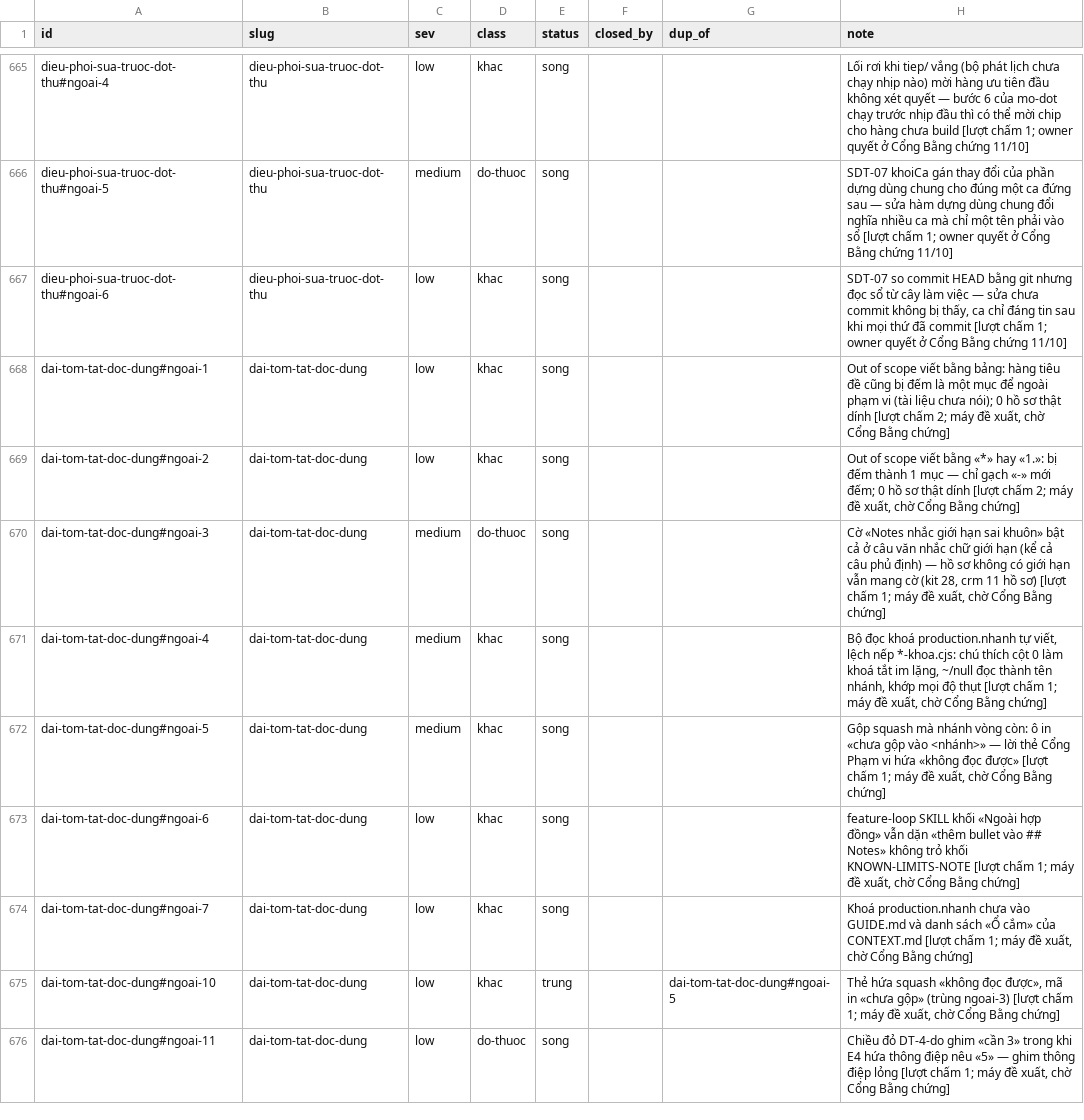
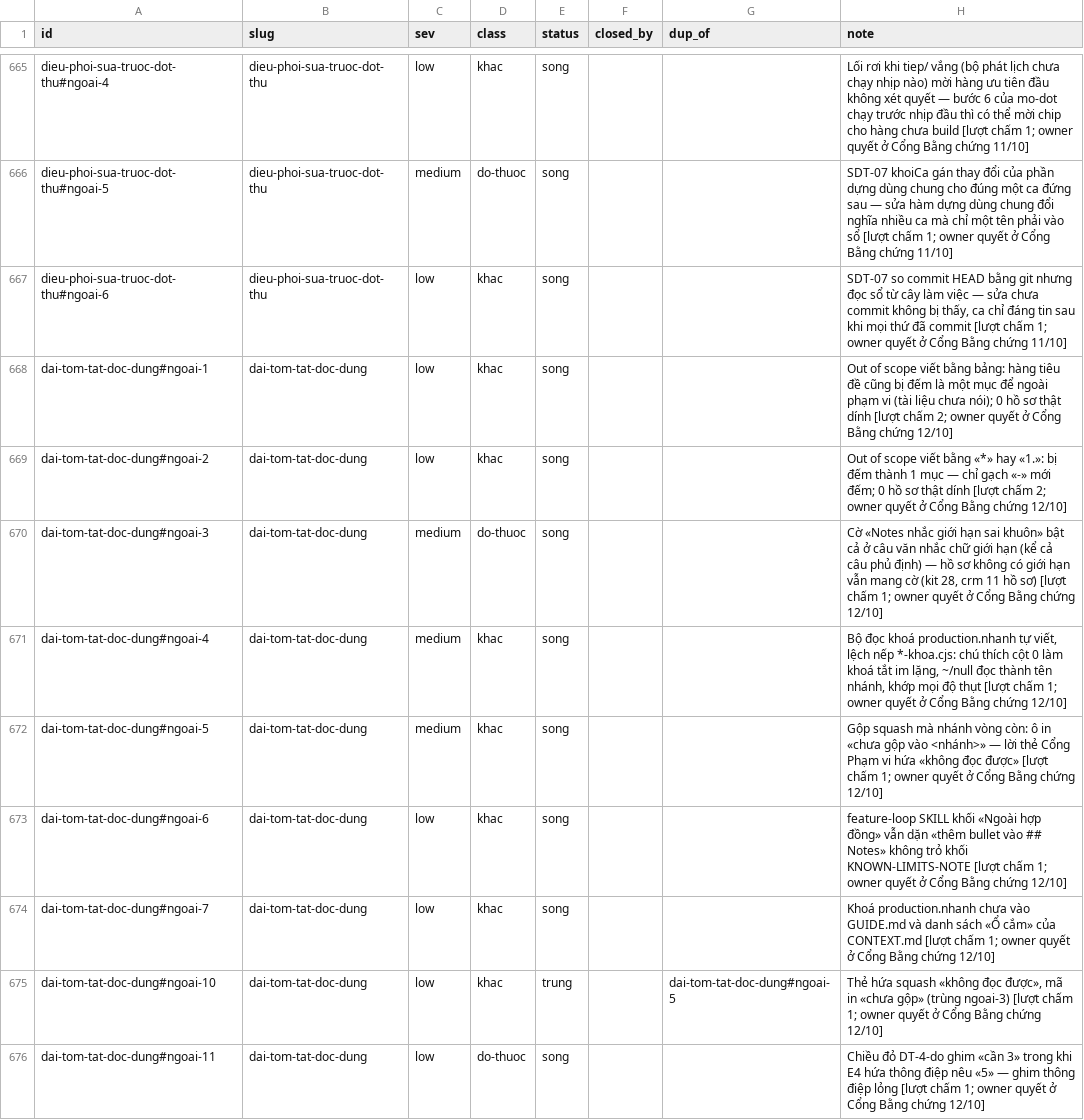
Before and after one commit to phanlemanh/acceptance-gate-kit, a TSV file: docs/research/known-limits-ledger.tsv, drawn as a sheet; only a part is shown, gaps mark what is left out.

```diff
--- a/docs/research/known-limits-ledger.tsv
+++ b/docs/research/known-limits-ledger.tsv
@@ -667,10 +667,10 @@ dieu-phoi-sua-truoc-dot-thu#ngoai-5	dieu-phoi-sua-truoc-dot-thu	medium	do-thuoc
 dieu-phoi-sua-truoc-dot-thu#ngoai-6	dieu-phoi-sua-truoc-dot-thu	low	khac	song			SDT-07 so commit HEAD bằng git nhưng đọc sổ từ cây làm việc — sửa chưa commit không bị thấy, ca chỉ đáng tin sau khi mọi thứ đã commit [lượt chấm 1; owner quyết ở Cổng Bằng chứng 11/10]
-dai-tom-tat-doc-dung#ngoai-1	dai-tom-tat-doc-dung	low	khac	song			Out of scope viết bằng bảng: hàng tiêu đề cũng bị đếm là một mục để ngoài phạm vi (tài liệu chưa nói); 0 hồ sơ thật dính [lượt chấm 2; máy đề xuất, chờ Cổng Bằng chứng]
-dai-tom-tat-doc-dung#ngoai-2	dai-tom-tat-doc-dung	low	khac	song			Out of scope viết bằng «*» hay «1.»: bị đếm thành 1 mục — chỉ gạch «-» mới đếm; 0 hồ sơ thật dính [lượt chấm 2; máy đề xuất, chờ Cổng Bằng chứng]
-dai-tom-tat-doc-dung#ngoai-3	dai-tom-tat-doc-dung	medium	do-thuoc	song			Cờ «Notes nhắc giới hạn sai khuôn» bật cả ở câu văn nhắc chữ giới hạn (kể cả câu phủ định) — hồ sơ không có giới hạn vẫn mang cờ (kit 28, crm 11 hồ sơ) [lượt chấm 1; máy đề xuất, chờ Cổng Bằng chứng]
-dai-tom-tat-doc-dung#ngoai-4	dai-tom-tat-doc-dung	medium	khac	song			Bộ đọc khoá production.nhanh tự viết, lệch nếp *-khoa.cjs: chú thích cột 0 làm khoá tắt im lặng, ~/null đọc thành tên nhánh, khớp mọi độ thụt [lượt chấm 1; máy đề xuất, chờ Cổng Bằng chứng]
-dai-tom-tat-doc-dung#ngoai-5	dai-tom-tat-doc-dung	medium	khac	song			Gộp squash mà nhánh vòng còn: ô in «chưa gộp vào <nhánh>» — lời thẻ Cổng Phạm vi hứa «không đọc được» [lượt chấm 1; máy đề xuất, chờ Cổng Bằng chứng]
-dai-tom-tat-doc-dung#ngoai-6	dai-tom-tat-doc-dung	low	khac	song			feature-loop SKILL khối «Ngoài hợp đồng» vẫn dặn «thêm bullet vào ## Notes» không trỏ khối KNOWN-LIMITS-NOTE [lượt chấm 1; máy đề xuất, chờ Cổng Bằng chứng]
-dai-tom-tat-doc-dung#ngoai-7	dai-tom-tat-doc-dung	low	khac	song			Khoá production.nhanh chưa vào GUIDE.md và danh sách «Ổ cắm» của CONTEXT.md [lượt chấm 1; máy đề xuất, chờ Cổng Bằng chứng]
-dai-tom-tat-doc-dung#ngoai-10	dai-tom-tat-doc-dung	low	khac	trung		dai-tom-tat-doc-dung#ngoai-5	Thẻ hứa squash «không đọc được», mã in «chưa gộp» (trùng ngoai-3) [lượt chấm 1; máy đề xuất, chờ Cổng Bằng chứng]
-dai-tom-tat-doc-dung#ngoai-11	dai-tom-tat-doc-dung	low	do-thuoc	song			Chiều đỏ DT-4-do ghim «cần 3» trong khi E4 hứa thông điệp nêu «5» — ghim thông điệp lỏng [lượt chấm 1; máy đề xuất, chờ Cổng Bằng chứng]
+dai-tom-tat-doc-dung#ngoai-1	dai-tom-tat-doc-dung	low	khac	song			Out of scope viết bằng bảng: hàng tiêu đề cũng bị đếm là một mục để ngoài phạm vi (tài liệu chưa nói); 0 hồ sơ thật dính [lượt chấm 2; owner quyết ở Cổng Bằng chứng 12/10]
+dai-tom-tat-doc-dung#ngoai-2	dai-tom-tat-doc-dung	low	khac	song			Out of scope viết bằng «*» hay «1.»: bị đếm thành 1 mục — chỉ gạch «-» mới đếm; 0 hồ sơ thật dính [lượt chấm 2; owner quyết ở Cổng Bằng chứng 12/10]
+dai-tom-tat-doc-dung#ngoai-3	dai-tom-tat-doc-dung	medium	do-thuoc	song			Cờ «Notes nhắc giới hạn sai khuôn» bật cả ở câu văn nhắc chữ giới hạn (kể cả câu phủ định) — hồ sơ không có giới hạn vẫn mang cờ (kit 28, crm 11 hồ sơ) [lượt chấm 1; owner quyết ở Cổng Bằng chứng 12/10]
+dai-tom-tat-doc-dung#ngoai-4	dai-tom-tat-doc-dung	medium	khac	song			Bộ đọc khoá production.nhanh tự viết, lệch nếp *-khoa.cjs: chú thích cột 0 làm khoá tắt im lặng, ~/null đọc thành tên nhánh, khớp mọi độ thụt [lượt chấm 1; owner quyết ở Cổng Bằng chứng 12/10]
+dai-tom-tat-doc-dung#ngoai-5	dai-tom-tat-doc-dung	medium	khac	song			Gộp squash mà nhánh vòng còn: ô in «chưa gộp vào <nhánh>» — lời thẻ Cổng Phạm vi hứa «không đọc được» [lượt chấm 1; owner quyết ở Cổng Bằng chứng 12/10]
+dai-tom-tat-doc-dung#ngoai-6	dai-tom-tat-doc-dung	low	khac	song			feature-loop SKILL khối «Ngoài hợp đồng» vẫn dặn «thêm bullet vào ## Notes» không trỏ khối KNOWN-LIMITS-NOTE [lượt chấm 1; owner quyết ở Cổng Bằng chứng 12/10]
+dai-tom-tat-doc-dung#ngoai-7	dai-tom-tat-doc-dung	low	khac	song			Khoá production.nhanh chưa vào GUIDE.md và danh sách «Ổ cắm» của CONTEXT.md [lượt chấm 1; owner quyết ở Cổng Bằng chứng 12/10]
+dai-tom-tat-doc-dung#ngoai-10	dai-tom-tat-doc-dung	low	khac	trung		dai-tom-tat-doc-dung#ngoai-5	Thẻ hứa squash «không đọc được», mã in «chưa gộp» (trùng ngoai-3) [lượt chấm 1; owner quyết ở Cổng Bằng chứng 12/10]
+dai-tom-tat-doc-dung#ngoai-11	dai-tom-tat-doc-dung	low	do-thuoc	song			Chiều đỏ DT-4-do ghim «cần 3» trong khi E4 hứa thông điệp nêu «5» — ghim thông điệp lỏng [lượt chấm 1; owner quyết ở Cổng Bằng chứng 12/10]
```
Also changed, not shown: 7 other files.
